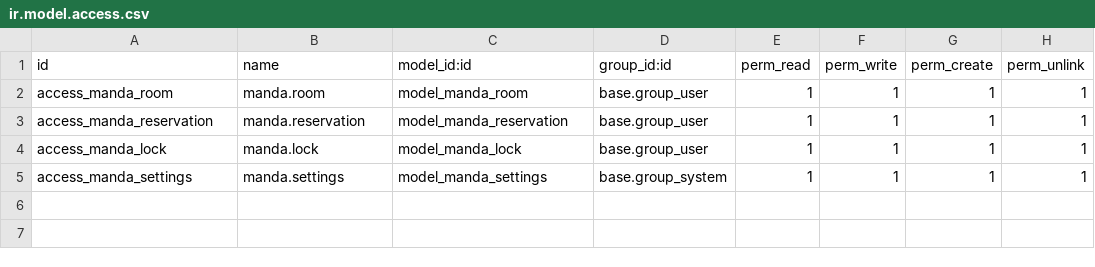
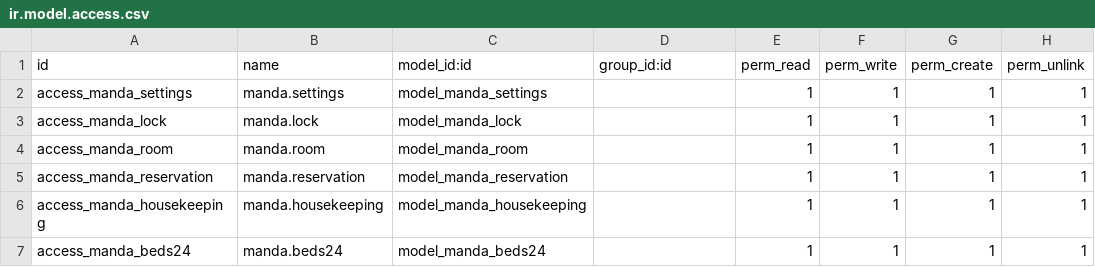
Before and after one commit to FILSTOGNO/odoo-rggh-airbnb, a CSV file: security/ir.model.access.csv, drawn as a sheet.

Commit message:
Module airbnb_manda v2.0 - Planning + Menage + Beds24 stub

```diff
--- a/security/ir.model.access.csv
+++ b/security/ir.model.access.csv
@@ -1,5 +1,7 @@
 id,name,model_id:id,group_id:id,perm_read,perm_write,perm_create,perm_unlink
-access_manda_room,manda.room,model_manda_room,base.group_user,1,1,1,1
-access_manda_reservation,manda.reservation,model_manda_reservation,base.group_user,1,1,1,1
-access_manda_lock,manda.lock,model_manda_lock,base.group_user,1,1,1,1
-access_manda_settings,manda.settings,model_manda_settings,base.group_system,1,1,1,1
+access_manda_settings,manda.settings,model_manda_settings,,1,1,1,1
+access_manda_lock,manda.lock,model_manda_lock,,1,1,1,1
+access_manda_room,manda.room,model_manda_room,,1,1,1,1
+access_manda_reservation,manda.reservation,model_manda_reservation,,1,1,1,1
+access_manda_housekeeping,manda.housekeeping,model_manda_housekeeping,,1,1,1,1
+access_manda_beds24,manda.beds24,model_manda_beds24,,1,1,1,1
```
Also changed, not shown: 17 other files.
